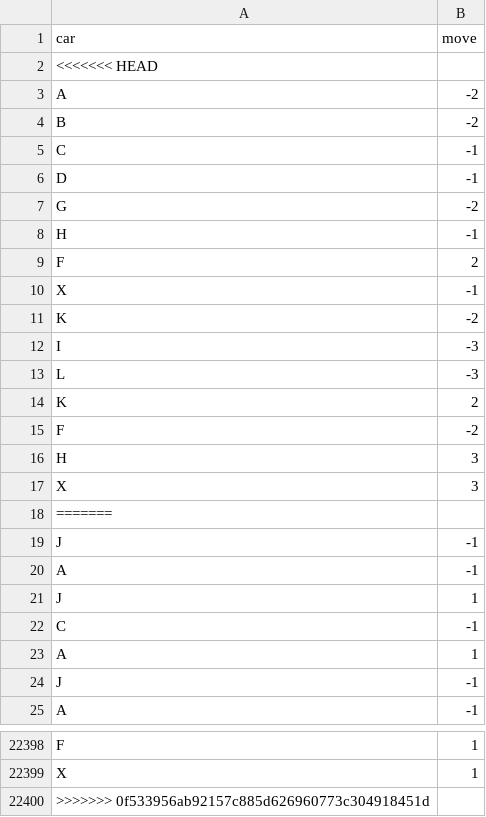
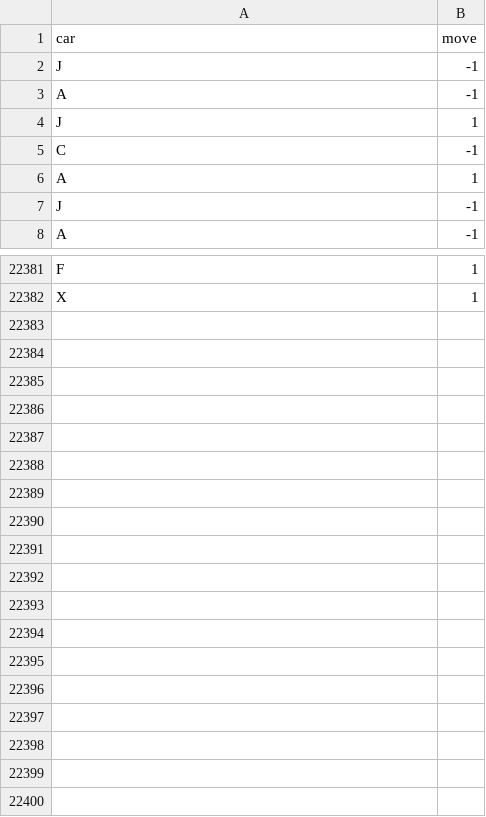
Before and after one commit to LucStrater/RusHourOnAutoPilot, a CSV file: data/output/output.csv, drawn as a sheet; only a part is shown, gaps mark what is left out.

```diff
--- a/data/output/output.csv
+++ b/data/output/output.csv
@@ -1,19 +1,2 @@
 car,move
-<<<<<<< HEAD
-A,-2
-B,-2
-C,-1
-D,-1
-G,-2
-H,-1
-F,2
-X,-1
-K,-2
-I,-3
-L,-3
-K,2
-F,-2
-H,3
-X,3
-=======
 J,-1
@@ -22399,2 +22382 @@ F,1
 X,1
->>>>>>> 0f533956ab92157c885d626960773c304918451d
```
Also changed, not shown: 1 other file.
